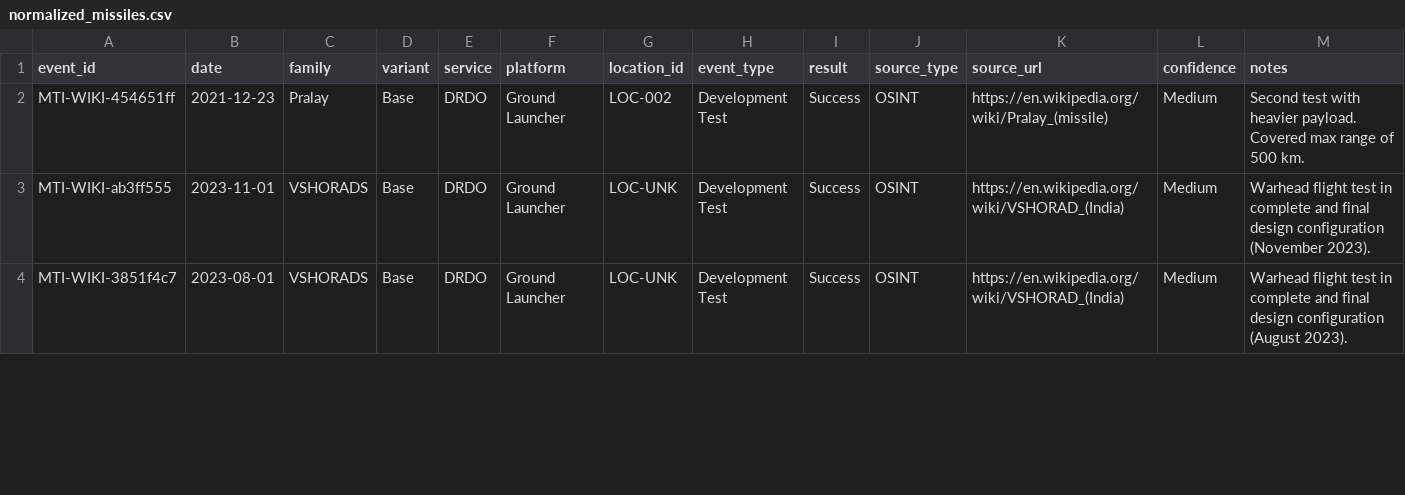
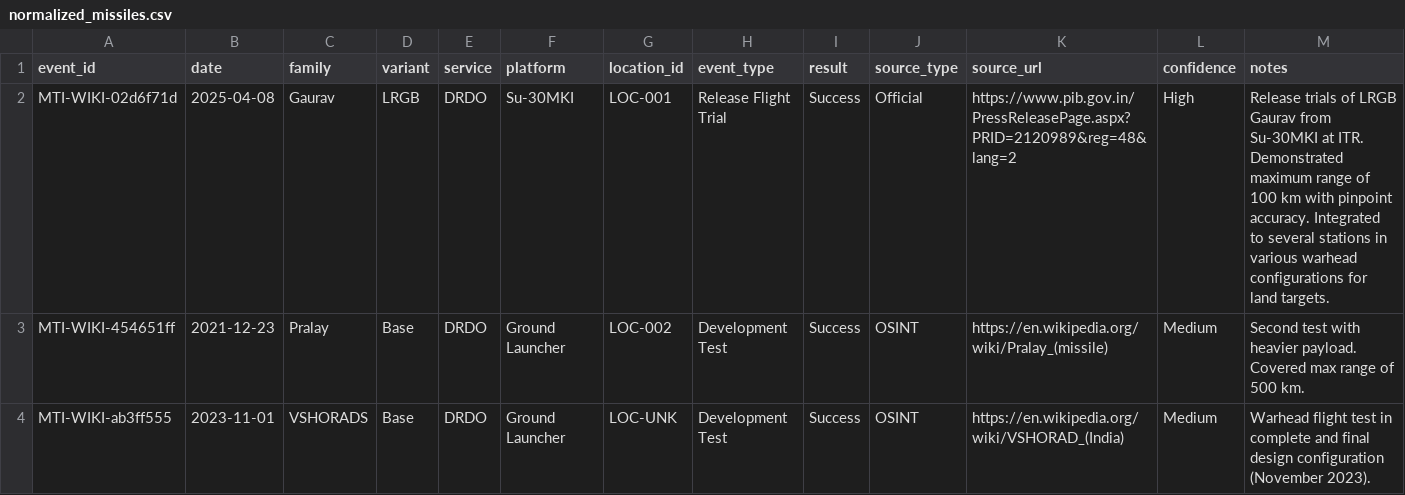
Before and after one commit to SIERRA711/indian-missile-test-tracker, a CSV file: normalized_missiles.csv, drawn as a sheet; only a part is shown; the shorter side is filled out with more unchanged rows; the diff covers the shown part only.

Commit message:
feat: heatmap row labels clickable + Gaurav data fix
- Heatmap category row labels now open a category drawer showing all systems and tests within that category, grouped by family. Each family header is itself clickable to drill into the single-system view.
- Added missing Gaurav tests:
  * 2025-04-08: Release trials at ITR (PIB sourced)
- Fixed Gaurav 2021 platform: Ground Launcher -> Su-30MKI (it is an air-dropped bomb)
- Fixed Gaurav 2024 date from bare 2024-08 to exact 2024-08-14, improved notes.

```diff
--- a/normalized_missiles.csv
+++ b/normalized_missiles.csv
@@ -1,2 +1,3 @@
 event_id,date,family,variant,service,platform,location_id,event_type,result,source_type,source_url,confidence,notes
+MTI-WIKI-02d6f71d,2025-04-08,Gaurav,LRGB,DRDO,Su-30MKI,LOC-001,Release Flight Trial,Success,Official,https://www.pib.gov.in/PressReleasePage.aspx?PRID=2120989&reg=48&lang=2,High,Release trials of LRGB Gaurav from Su-30MKI at ITR. Demonstrated maximum range of 100 km with pinpoint accuracy. Integrated to several stations in various warhead configurations for land targets.
 MTI-WIKI-454651ff,2021-12-23,Pralay,Base,DRDO,Ground Launcher,LOC-002,Development Test,Success,OSINT,https://en.wikipedia.org/wiki/Pralay_(missile),Medium,Second test with heavier payload. Covered max range of 500 km.
```
Also changed, not shown: 4 edited cells elsewhere in this file, 1 other file.
